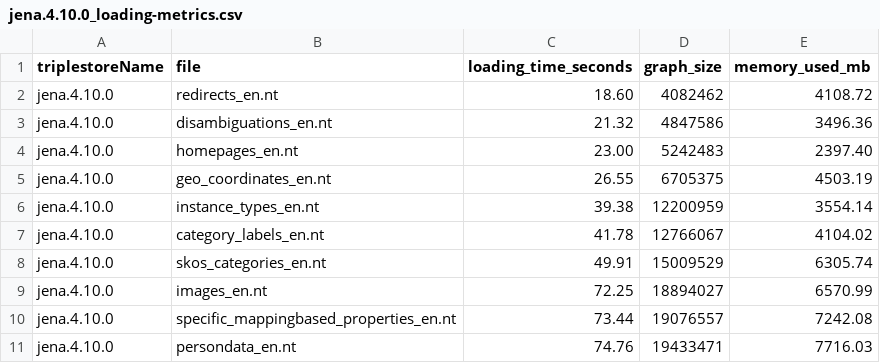
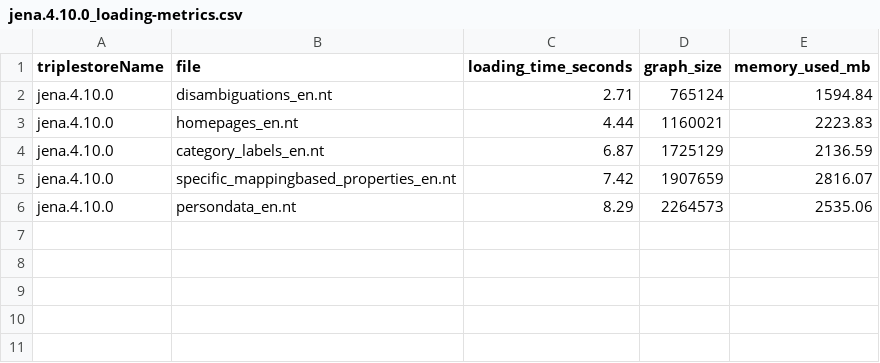
Before and after one commit to corese-stack/corese-benchmark, a CSV file: out/jena.4.10.0_loading-metrics.csv, drawn as a sheet.

```diff
--- a/out/jena.4.10.0_loading-metrics.csv
+++ b/out/jena.4.10.0_loading-metrics.csv
@@ -1,11 +1,6 @@
 triplestoreName,file,loading_time_seconds,graph_size,memory_used_mb
-jena.4.10.0,redirects_en.nt,18.60,4082462,4108.72
-jena.4.10.0,disambiguations_en.nt,21.32,4847586,3496.36
-jena.4.10.0,homepages_en.nt,23.00,5242483,2397.40
-jena.4.10.0,geo_coordinates_en.nt,26.55,6705375,4503.19
-jena.4.10.0,instance_types_en.nt,39.38,12200959,3554.14
-jena.4.10.0,category_labels_en.nt,41.78,12766067,4104.02
-jena.4.10.0,skos_categories_en.nt,49.91,15009529,6305.74
-jena.4.10.0,images_en.nt,72.25,18894027,6570.99
-jena.4.10.0,specific_mappingbased_properties_en.nt,73.44,19076557,7242.08
-jena.4.10.0,persondata_en.nt,74.76,19433471,7716.03
+jena.4.10.0,disambiguations_en.nt,2.71,765124,1594.84
+jena.4.10.0,homepages_en.nt,4.44,1160021,2223.83
+jena.4.10.0,category_labels_en.nt,6.87,1725129,2136.59
+jena.4.10.0,specific_mappingbased_properties_en.nt,7.42,1907659,2816.07
+jena.4.10.0,persondata_en.nt,8.29,2264573,2535.06
```
Also changed, not shown: out/corese.4.6.3_loading-metrics.csv, out/rdf4j.5.1.2_loading-metrics.csv, 29 other files.
